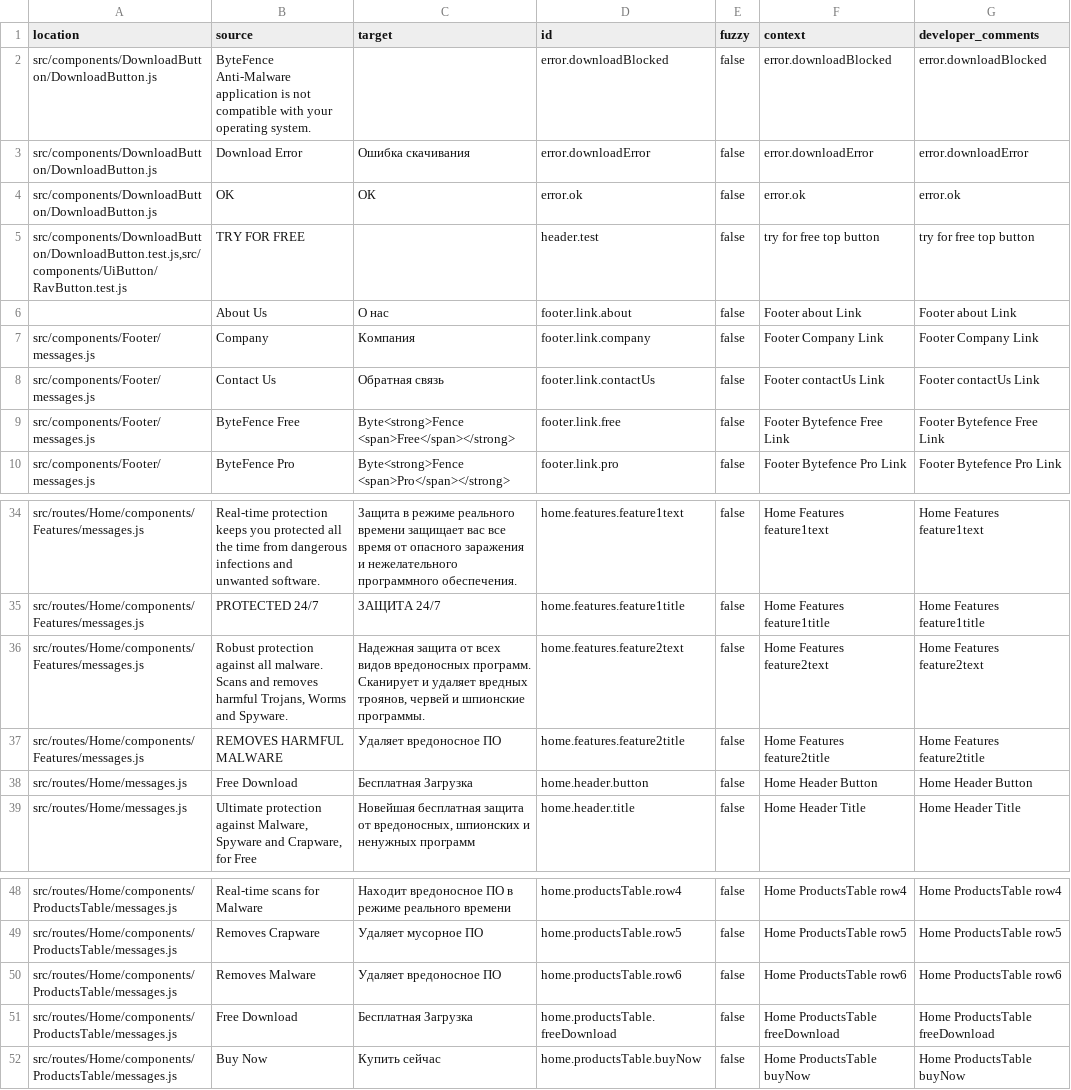
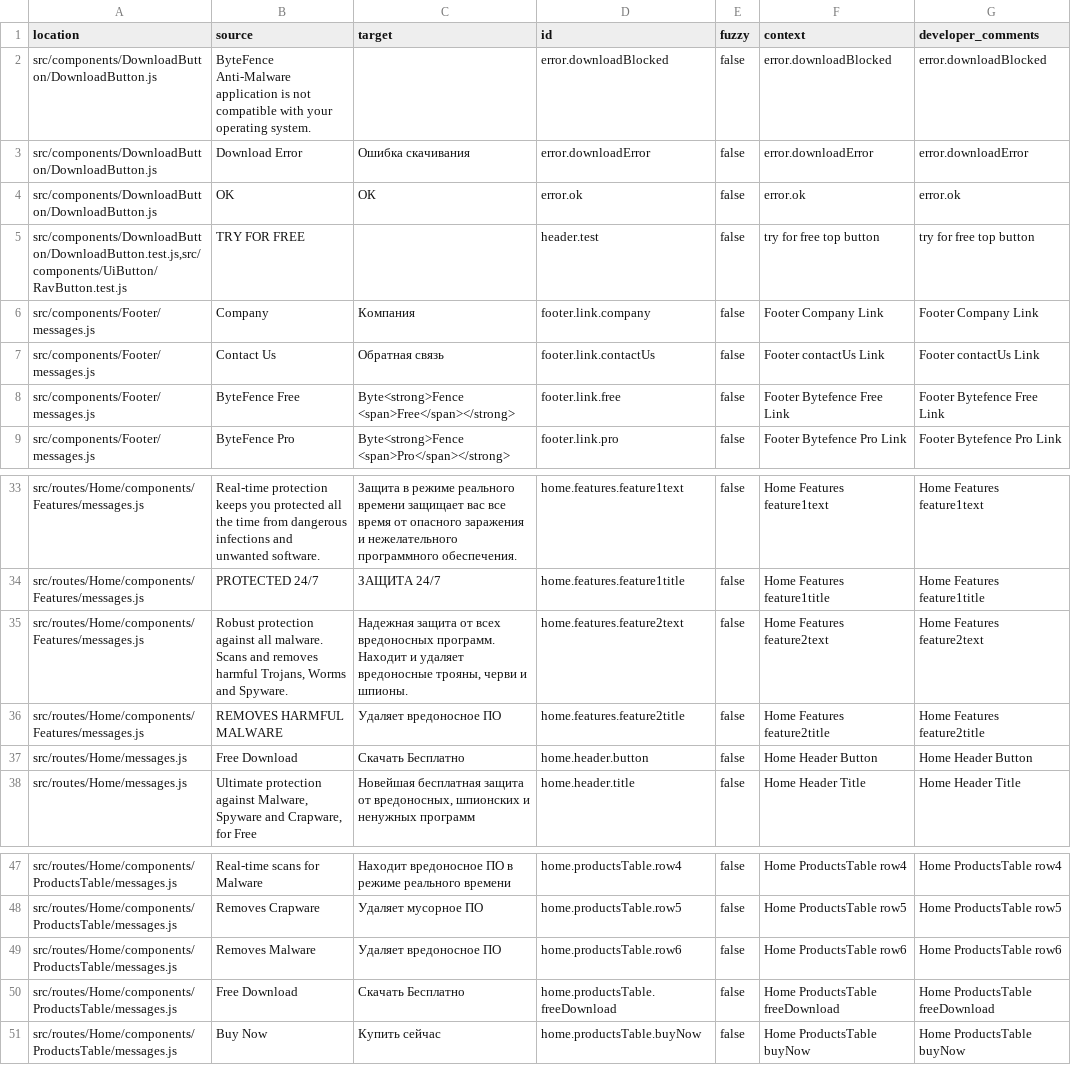
Before and after one commit to YevheniiChaika/translation-parser, a CSV file: messages_results/ru-ru.csv, drawn as a sheet; only a part is shown, gaps mark what is left out.

```diff
--- a/messages_results/ru-ru.csv
+++ b/messages_results/ru-ru.csv
@@ -5,3 +5,2 @@ location,source,target,id,fuzzy,context,developer_comments
 "src/components/DownloadButton/DownloadButton.test.js,src/components/UiButton/RavButton.test.js","TRY FOR FREE","","header.test",false,"try for free top button","try for free top button"
-"","About Us","О нас","footer.link.about",false,"Footer about Link","Footer about Link"
 "src/components/Footer/messages.js",Company,Компания,"footer.link.company",false,"Footer Company Link","Footer Company Link"
@@ -35,5 +34,5 @@ location,source,target,id,fuzzy,context,developer_comments
 "src/routes/Home/components/Features/messages.js","PROTECTED 24/7","ЗАЩИТА 24/7","home.features.feature1title",false,"Home Features feature1title","Home Features feature1title"
-"src/routes/Home/components/Features/messages.js","Robust protection against all malware. Scans and removes harmful Trojans, Worms and Spyware.","Надежная защита от всех видов вредоносных программ. Сканирует и удаляет вредных троянов, червей и шпионские программы.","home.features.feature2text",false,"Home Features feature2text","Home Features feature2text"
+"src/routes/Home/components/Features/messages.js","Robust protection against all malware. Scans and removes harmful Trojans, Worms and Spyware.","Надежная защита от всех вредоносных программ. Находит и удаляет вредоносные трояны, черви и шпионы.","home.features.feature2text",false,"Home Features feature2text","Home Features feature2text"
 "src/routes/Home/components/Features/messages.js","REMOVES HARMFUL MALWARE","Удаляет вредоносное ПО","home.features.feature2title",false,"Home Features feature2title","Home Features feature2title"
-"src/routes/Home/messages.js","Free Download","Бесплатная Загрузка","home.header.button",false,"Home Header Button","Home Header Button"
+"src/routes/Home/messages.js","Free Download","Скачать Бесплатно","home.header.button",false,"Home Header Button","Home Header Button"
 "src/routes/Home/messages.js","Ultimate protection against Malware, Spyware and Crapware, for Free","Новейшая бесплатная защита от вредоносных, шпионских и ненужных программ","home.header.title",false,"Home Header Title","Home Header Title"
@@ -50,3 +49,3 @@ location,source,target,id,fuzzy,context,developer_comments
 "src/routes/Home/components/ProductsTable/messages.js","Removes Malware","Удаляет вредоносное ПО","home.productsTable.row6",false,"Home ProductsTable row6","Home ProductsTable row6"
-"src/routes/Home/components/ProductsTable/messages.js","Free Download","Бесплатная Загрузка","home.productsTable.freeDownload",false,"Home ProductsTable freeDownload","Home ProductsTable freeDownload"
+"src/routes/Home/components/ProductsTable/messages.js","Free Download","Скачать Бесплатно","home.productsTable.freeDownload",false,"Home ProductsTable freeDownload","Home ProductsTable freeDownload"
 "src/routes/Home/components/ProductsTable/messages.js","Buy Now","Купить сейчас","home.productsTable.buyNow",false,"Home ProductsTable buyNow","Home ProductsTable buyNow"
```
Also changed, not shown: messages/da-dk.csv, messages_results/de-de.csv, 4 other files.
